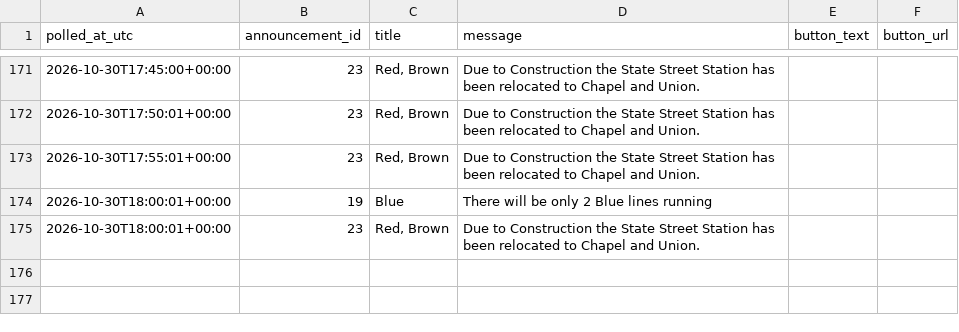
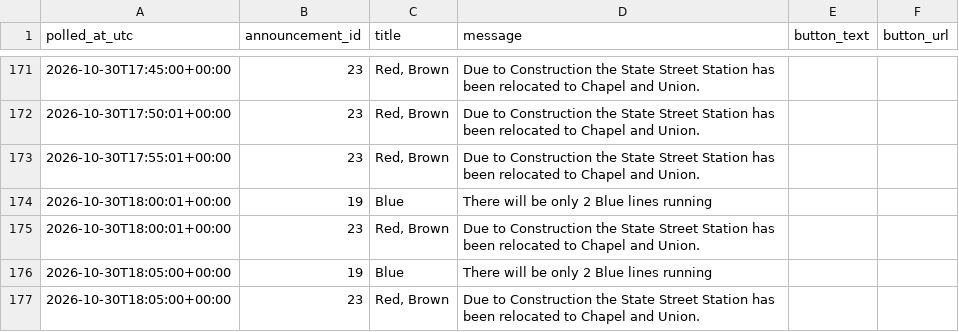
Before and after one commit to vchen017/downtowner-recorder, a CSV file: data/2026-10-30/announcements.csv, drawn as a sheet; only a part is shown, gaps mark what is left out.

```diff
--- a/data/2026-10-30/announcements.csv
+++ b/data/2026-10-30/announcements.csv
@@ -175 +175,3 @@ polled_at_utc,announcement_id,title,message,button_text,button_url
 2026-10-30T18:00:01+00:00,23,"Red, Brown",Due to Construction the State Street Station has been relocated to Chapel and Union.,,
+2026-10-30T18:05:00+00:00,19,Blue,There will be only 2 Blue lines running,,
+2026-10-30T18:05:00+00:00,23,"Red, Brown",Due to Construction the State Street Station has been relocated to Chapel and Union.,,
```
Also changed, not shown: data/2026-10-30/buses.csv, data/2026-10-30/route_status.csv, 1 other file.
